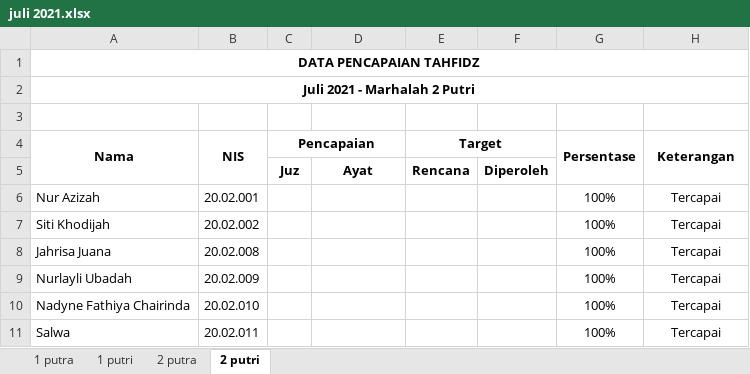
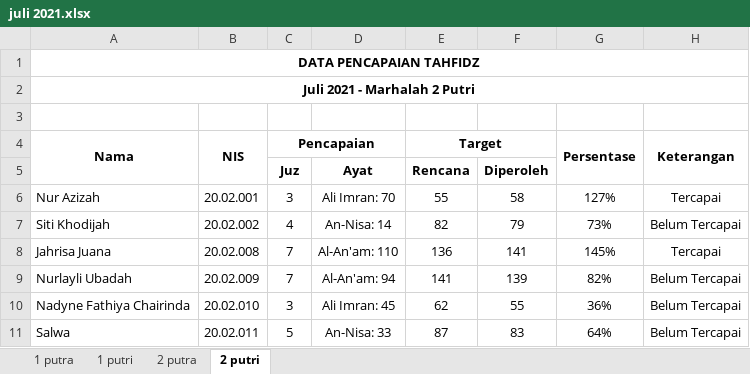
Before and after one commit to mzaini30/rekap-tahfidz, an Excel workbook: rekap baru/juli 2021.xlsx, sheet 2 putri, drawn as a sheet; only a part is shown; values as stored, in another font and other column widths than the file's, no borders; conditional formats not drawn; the diff covers the shown part only; the diff names each change by its address in the sheet, - before the commit and + after, or states it on an @@ line.

```diff
--- a/rekap baru/juli 2021.xlsx (sheet 2 putri)
+++ b/rekap baru/juli 2021.xlsx (sheet 2 putri)
-C6 (Pencapaian): (empty)
+C6 (Pencapaian): 3
-D6: (empty)
+D6: Ali Imran: 70
-E6 (Target): (empty)
+E6 (Target): 55
-F6: (empty)
+F6: 58
-G6 (Persentase): 100%
+G6 (Persentase): 127%
-C7 (Pencapaian): (empty)
+C7 (Pencapaian): 4
-D7: (empty)
+D7: An-Nisa: 14
-E7 (Target): (empty)
+E7 (Target): 82
-F7: (empty)
+F7: 79
-G7 (Persentase): 100%
+G7 (Persentase): 73%
-H7 (Keterangan): Tercapai
+H7 (Keterangan): Belum Tercapai
-C8:C9 (Pencapaian): (empty)
+C8:C9 (Pencapaian): 7
-D8: (empty)
+D8: Al-An'am: 110
-E8 (Target): (empty)
+E8 (Target): 136
-F8: (empty)
+F8: 141
-G8 (Persentase): 100%
+G8 (Persentase): 145%
-D9: (empty)
+D9: Al-An'am: 94
-E9 (Target): (empty)
+E9 (Target): 141
-F9: (empty)
+F9: 139
-G9 (Persentase): 100%
+G9 (Persentase): 82%
-H9:H11 (Keterangan): Tercapai
+H9:H11 (Keterangan): Belum Tercapai
-C10 (Pencapaian): (empty)
+C10 (Pencapaian): 3
-D10: (empty)
+D10: Ali Imran: 45
-E10 (Target): (empty)
+E10 (Target): 62
-F10: (empty)
+F10: 55
-G10 (Persentase): 100%
+G10 (Persentase): 36%
-C11 (Pencapaian): (empty)
+C11 (Pencapaian): 5
-D11: (empty)
+D11: An-Nisa: 33
-E11 (Target): (empty)
+E11 (Target): 87
-F11: (empty)
+F11: 83
-G11 (Persentase): 100%
+G11 (Persentase): 64%
```
Also changed, not shown: 3 added rows and 24 edited cells elsewhere in this sheet, sheet 2 putra, sheet 1 putra, sheet 1 putri, formulas that keep their value.
